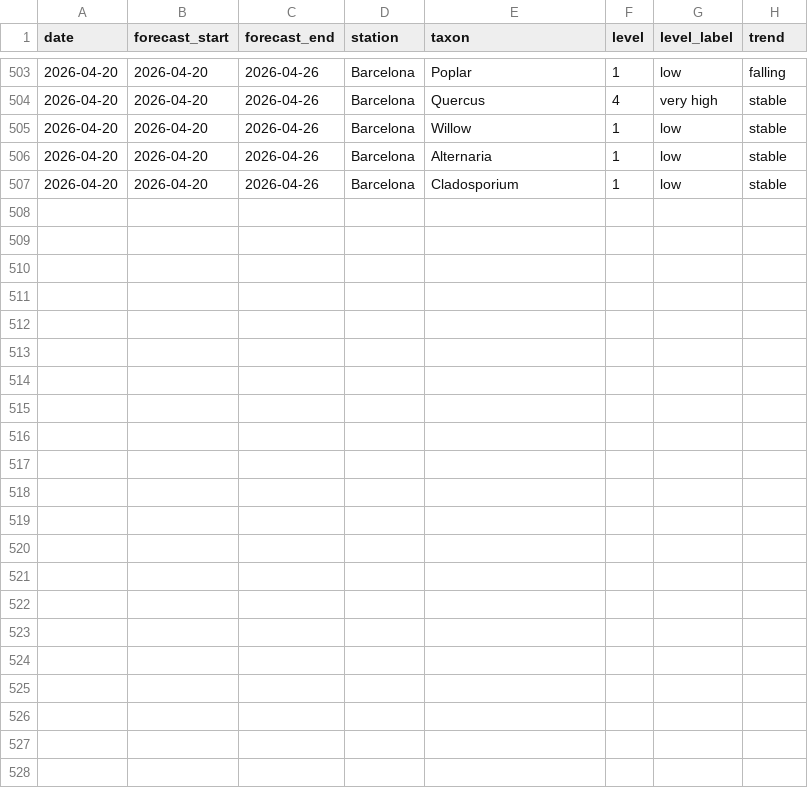
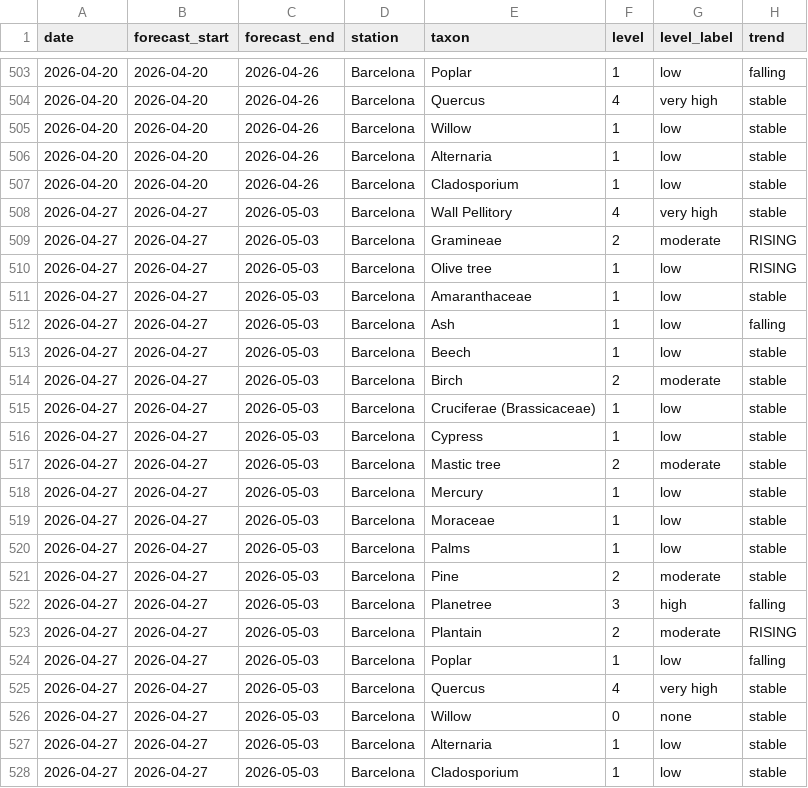
Before and after one commit to ryban3z/barcelona-pollen-checker, a CSV file: pollen_history.csv, drawn as a sheet; only a part is shown, gaps mark what is left out; the diff names each change by its address in the sheet, - before the commit and + after, or states it on an @@ line.

```diff
--- a/pollen_history.csv
+++ b/pollen_history.csv
+row 508: 2026-04-27 | 2026-04-27 | 2026-05-03 | Barcelona | Wall Pellitory | 4 | very high | stable
+row 509: 2026-04-27 | 2026-04-27 | 2026-05-03 | Barcelona | Gramineae | 2 | moderate | RISING
+row 510: 2026-04-27 | 2026-04-27 | 2026-05-03 | Barcelona | Olive tree | 1 | low | RISING
+row 511: 2026-04-27 | 2026-04-27 | 2026-05-03 | Barcelona | Amaranthaceae | 1 | low | stable
+row 512: 2026-04-27 | 2026-04-27 | 2026-05-03 | Barcelona | Ash | 1 | low | falling
+row 513: 2026-04-27 | 2026-04-27 | 2026-05-03 | Barcelona | Beech | 1 | low | stable
+row 514: 2026-04-27 | 2026-04-27 | 2026-05-03 | Barcelona | Birch | 2 | moderate | stable
+row 515: 2026-04-27 | 2026-04-27 | 2026-05-03 | Barcelona | Cruciferae (Brassicaceae) | 1 | low | stable
+row 516: 2026-04-27 | 2026-04-27 | 2026-05-03 | Barcelona | Cypress | 1 | low | stable
+row 517: 2026-04-27 | 2026-04-27 | 2026-05-03 | Barcelona | Mastic tree | 2 | moderate | stable
+row 518: 2026-04-27 | 2026-04-27 | 2026-05-03 | Barcelona | Mercury | 1 | low | stable
+row 519: 2026-04-27 | 2026-04-27 | 2026-05-03 | Barcelona | Moraceae | 1 | low | stable
+row 520: 2026-04-27 | 2026-04-27 | 2026-05-03 | Barcelona | Palms | 1 | low | stable
+row 521: 2026-04-27 | 2026-04-27 | 2026-05-03 | Barcelona | Pine | 2 | moderate | stable
+row 522: 2026-04-27 | 2026-04-27 | 2026-05-03 | Barcelona | Planetree | 3 | high | falling
+row 523: 2026-04-27 | 2026-04-27 | 2026-05-03 | Barcelona | Plantain | 2 | moderate | RISING
+row 524: 2026-04-27 | 2026-04-27 | 2026-05-03 | Barcelona | Poplar | 1 | low | falling
+row 525: 2026-04-27 | 2026-04-27 | 2026-05-03 | Barcelona | Quercus | 4 | very high | stable
+row 526: 2026-04-27 | 2026-04-27 | 2026-05-03 | Barcelona | Willow | 0 | none | stable
+row 527: 2026-04-27 | 2026-04-27 | 2026-05-03 | Barcelona | Alternaria | 1 | low | stable
+row 528: 2026-04-27 | 2026-04-27 | 2026-05-03 | Barcelona | Cladosporium | 1 | low | stable
```
